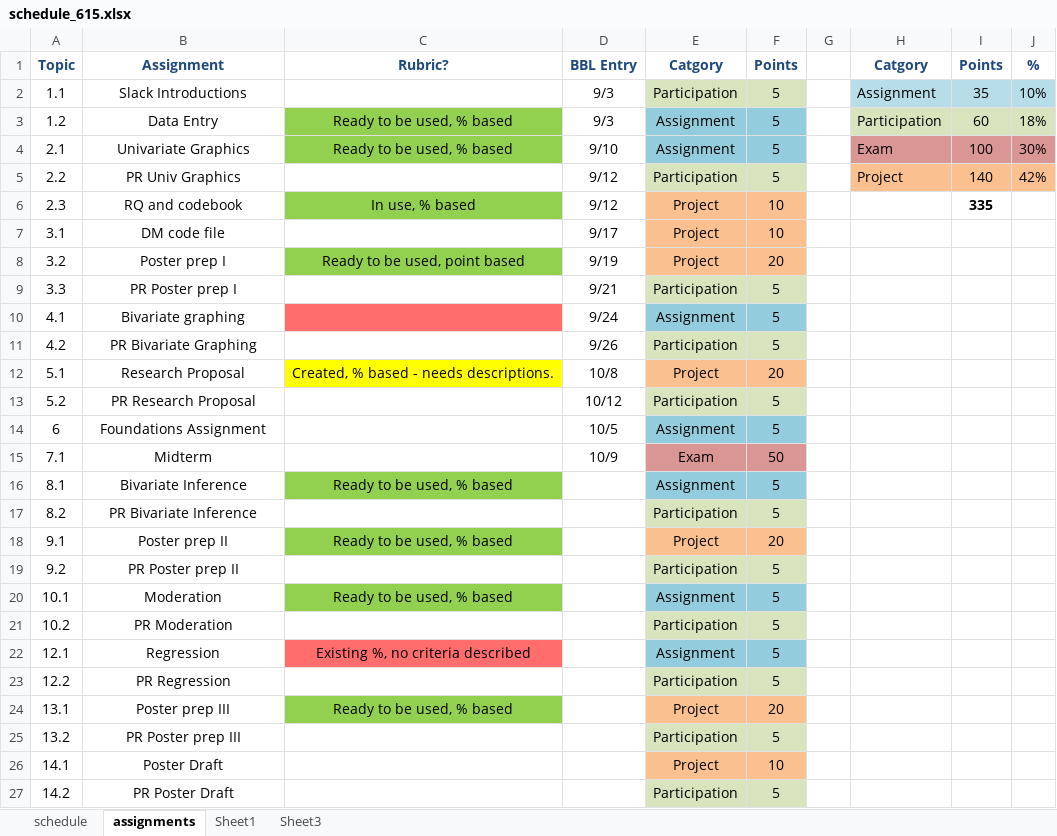
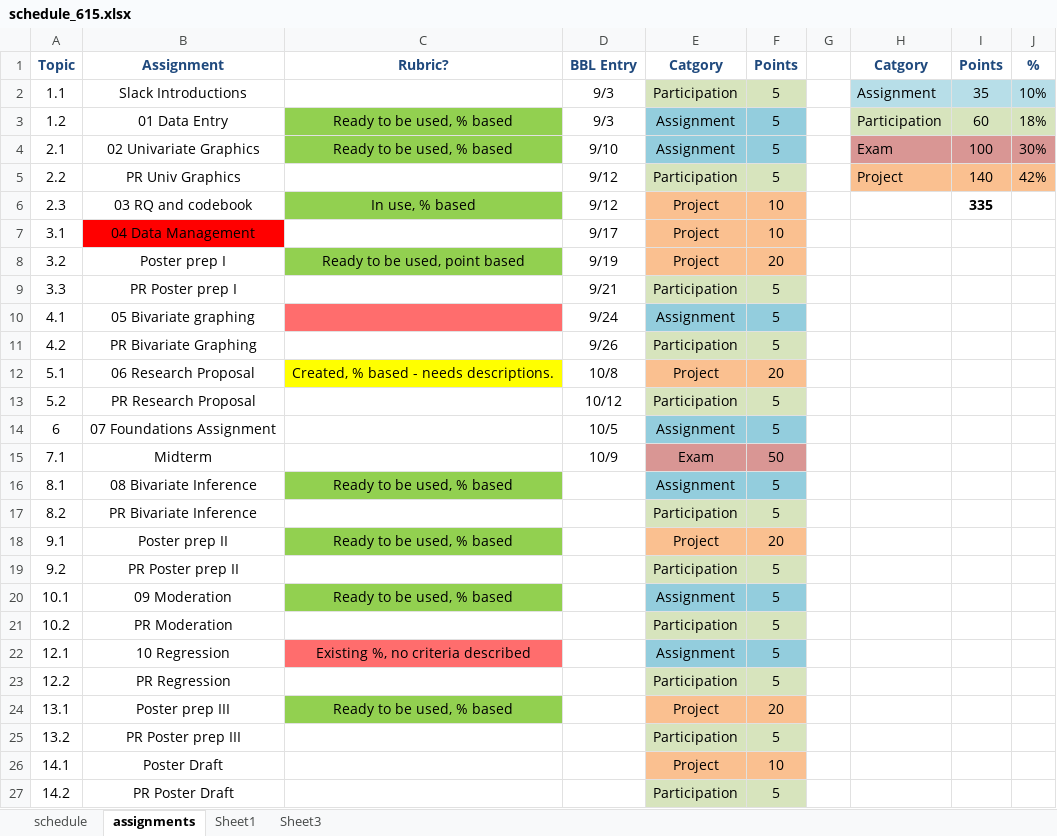
Before and after one commit to norcalbiostat/MATH615_F19_old, an Excel workbook: schedule_615.xlsx, sheet assignments, drawn as a sheet; only a part is shown; values as stored, in another font and other column widths than the file's, no borders; the diff names each change by its address in the sheet, - before the commit and + after, or states it on an @@ line.

```diff
--- a/schedule_615.xlsx (sheet assignments)
+++ b/schedule_615.xlsx (sheet assignments)
-B3: Data Entry
+B3: 01 Data Entry
-B4: Univariate Graphics
+B4: 02 Univariate Graphics
-B6: RQ and codebook
+B6: 03 RQ and codebook
-B7: DM code file
+B7: 04 Data Management
-B7 fill: none
+B7 fill: #FF0000
-B10: Bivariate graphing
+B10: 05 Bivariate graphing
-B12: Research Proposal
+B12: 06 Research Proposal
-B14: Foundations Assignment
+B14: 07 Foundations Assignment
-B16: Bivariate Inference
+B16: 08 Bivariate Inference
-B20: Moderation
+B20: 09 Moderation
-B22: Regression
+B22: 10 Regression
```
Also changed, not shown: 21 other files.
